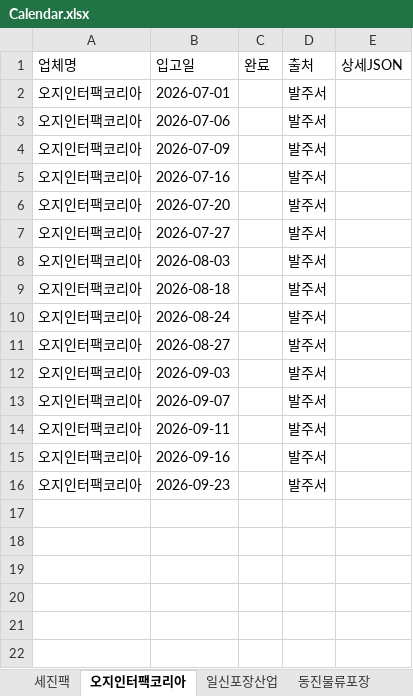
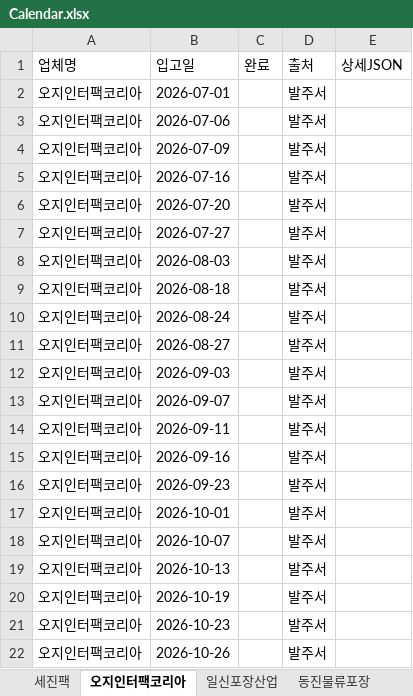
Before and after one commit to jheilo87/ray-material-search, an Excel workbook: Calendar.xlsx, sheet 오지인터팩코리아, drawn as a sheet; values as stored, in another font and other column widths than the file's, no borders; the diff names each change by its address in the sheet, - before the commit and + after, or states it on an @@ line.

```diff
--- a/Calendar.xlsx (sheet 오지인터팩코리아)
+++ b/Calendar.xlsx (sheet 오지인터팩코리아)
+row 17: 오지인터팩코리아 | 2026-10-01 |  | 발주서
+row 18: 오지인터팩코리아 | 2026-10-07 |  | 발주서
+row 19: 오지인터팩코리아 | 2026-10-13 |  | 발주서
+row 20: 오지인터팩코리아 | 2026-10-19 |  | 발주서
+row 21: 오지인터팩코리아 | 2026-10-23 |  | 발주서
+row 22: 오지인터팩코리아 | 2026-10-26 |  | 발주서
```
Also changed, not shown: sheet 세진팩.
